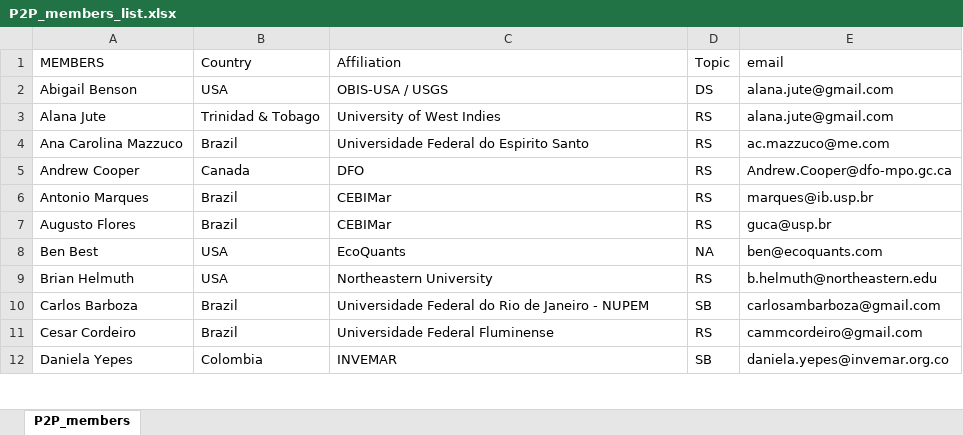
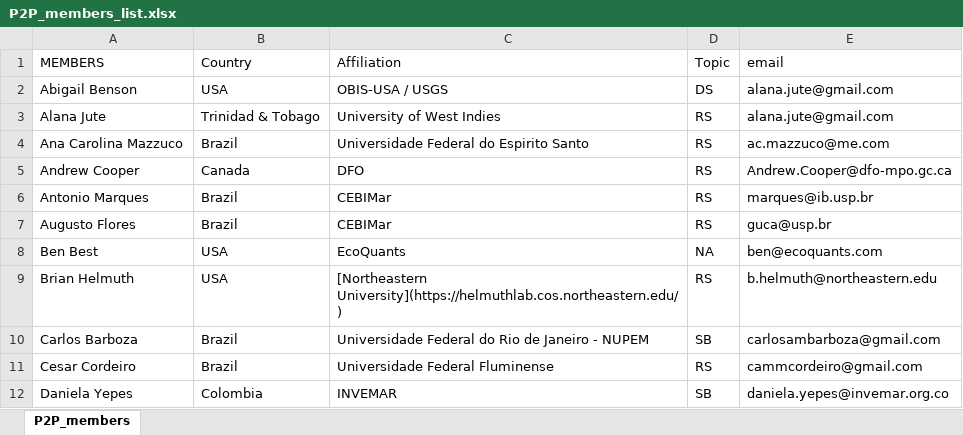
Before and after one commit to marinebon/p2p, an Excel workbook: data/P2P_members_list.xlsx, sheet P2P_members, drawn as a sheet; only a part is shown; values as stored, in another font and other column widths than the file's, no borders; the diff names each change by its address in the sheet, - before the commit and + after, or states it on an @@ line.

```diff
--- a/data/P2P_members_list.xlsx (sheet P2P_members)
+++ b/data/P2P_members_list.xlsx (sheet P2P_members)
-C9 (Affiliation): Northeastern University
+C9 (Affiliation): [Northeastern University](https://helmuthlab.cos.northeastern.edu/)
```
Also changed, not shown: 1 other file.
